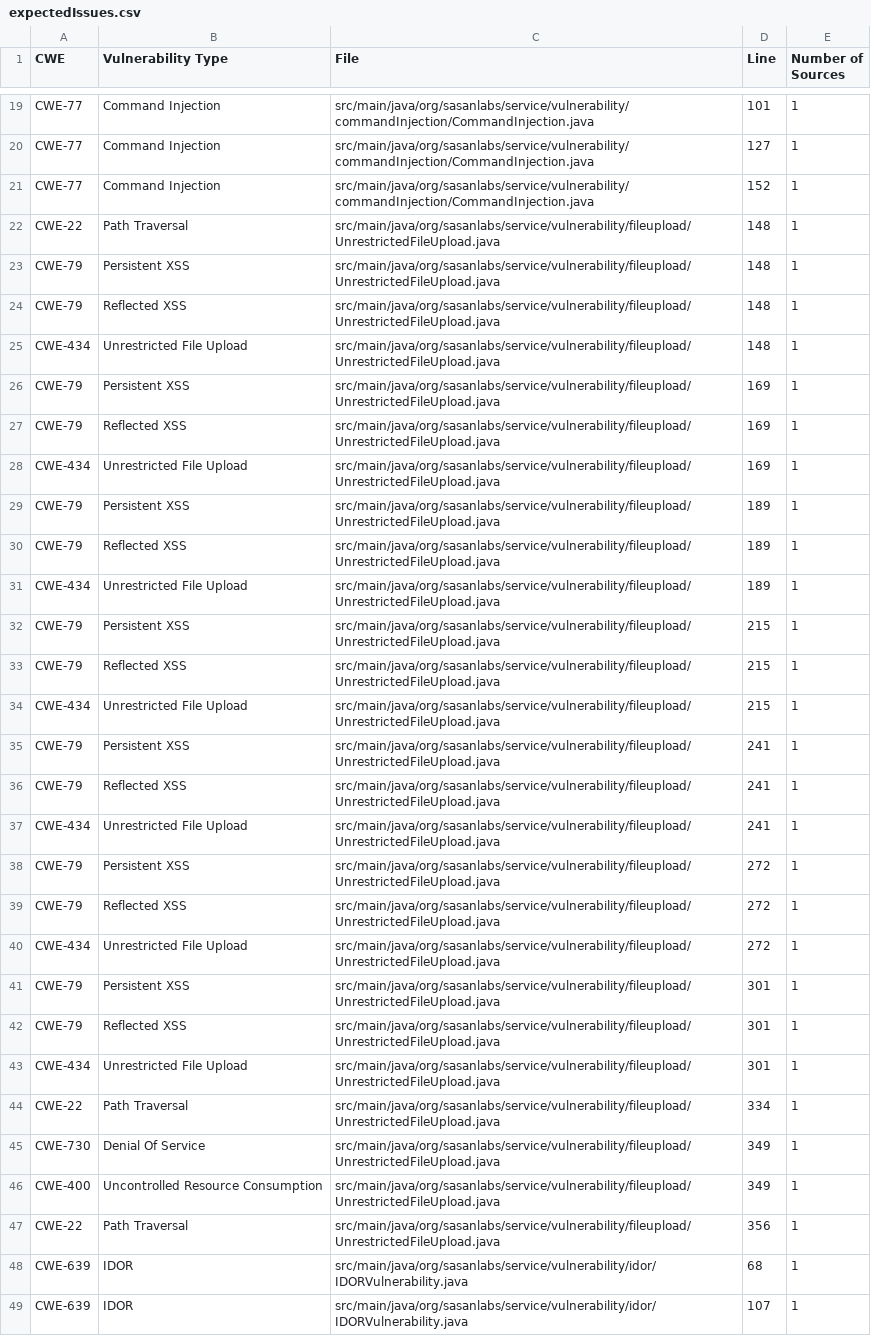
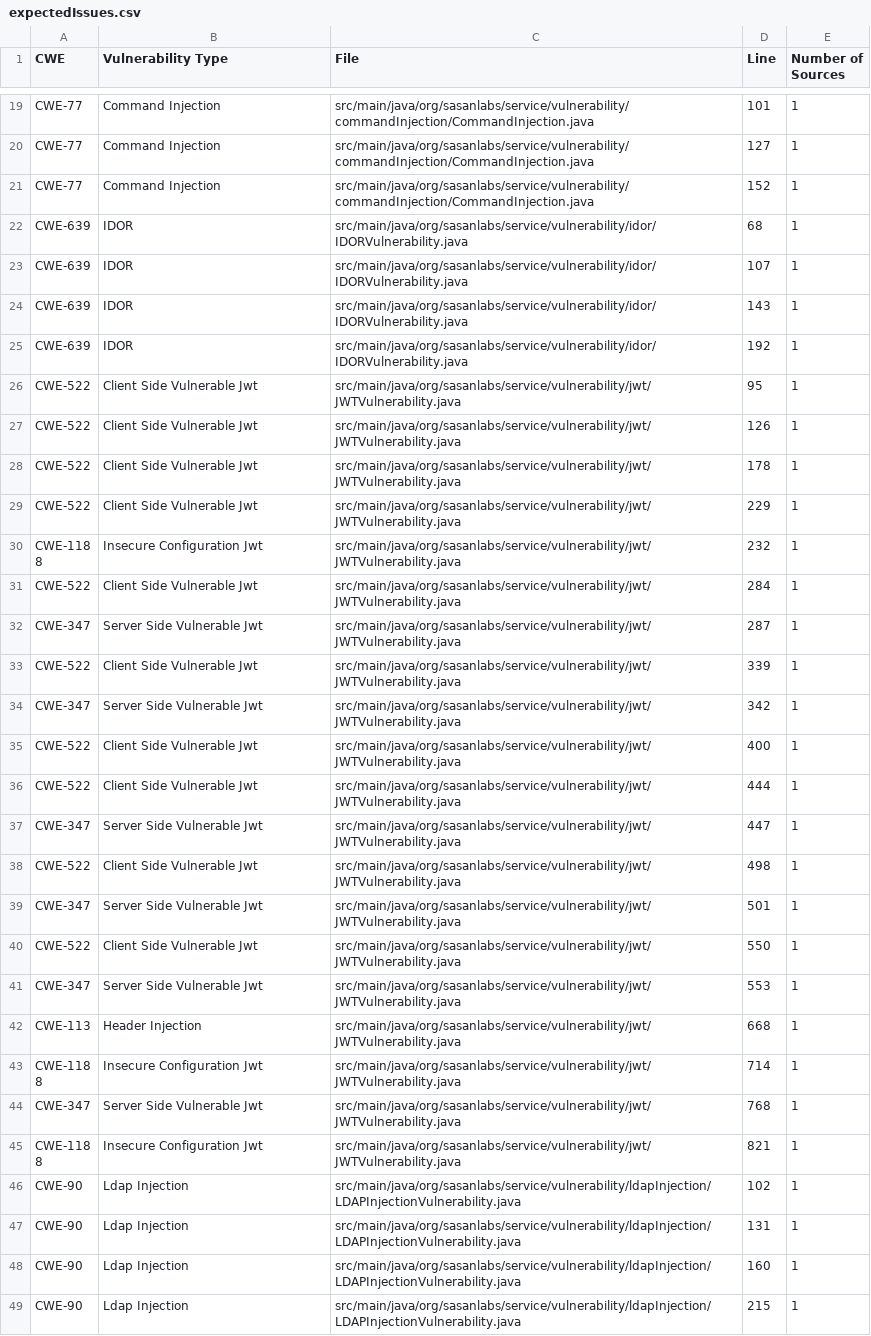
Before and after one commit to NichiyaOba/VulnerableApp, a CSV file: scanner/sast/expectedIssues.csv, drawn as a sheet; only a part is shown, gaps mark what is left out; the shorter side is filled out with more unchanged rows.

Commit message:
fix(file-upload): store uploads under a server-generated name
Why:
Nine levels each guarded the upload by inspecting the name the caller
sent. Level 1 inspected nothing; levels 3, 4 and 5 blocked .html, then
also .htm, then the same case-insensitively; level 6 used find() on a
prefix pattern so malicious.png.html matched; level 7 validated the name
as sent but stored it truncated at a null byte; levels 8 and 9 wrote the
caller's name straight into the upload directory.

The caller's filename is three dangerous things at once. It is a path, so
../ escapes the upload directory. It is an execution hint, so a .html
suffix makes the server hand the content back as markup. And it is
something two pieces of code can disagree about, which is exactly what
the null-byte level exploited. Blocking bad spellings addresses none of
that, because there is always another spelling.

What:
- Add safeStorageName, which accepts an upload only when its extension is
  png or jpeg (whole extension, lower-cased) and it carries no null byte,
  then returns a freshly generated "<random>.<extension>". The caller's
  name never reaches the filesystem, so traversal, double extensions and
  the validate-one-string-store-another mismatch all disappear together.
- Cap uploads at 1 MiB, which is the level 9 resource-consumption issue.
- Route all nine levels through it and mark them variant = Variant.SECURE.
- Delete the extension blocklists and the null-byte truncation.

Deliberately unchanged: level 10, the existing secure reference.

Verified against the running app on all nine levels with ten filenames -
.html, .htm, .HTML, .php, .jsp, a.png.html, a null-byte suffix, ../ and
URL-encoded traversal, and a name with no extension: none is accepted and
no stored path contains a traversal segment, while a plain photo.png
still uploads. gradle spotlessJavaCheck test passes (438 tests).

```diff
--- a/scanner/sast/expectedIssues.csv
+++ b/scanner/sast/expectedIssues.csv
@@ -21,28 +21,2 @@ CWE-77,Command Injection,src/main/java/org/sasanlabs/service/vulnerability/comma
 CWE-77,Command Injection,src/main/java/org/sasanlabs/service/vulnerability/commandInjection/CommandInjection.java,152,1
-CWE-22,Path Traversal,src/main/java/org/sasanlabs/service/vulnerability/fileupload/UnrestrictedFileUpload.java,148,1
-CWE-79,Persistent XSS,src/main/java/org/sasanlabs/service/vulnerability/fileupload/UnrestrictedFileUpload.java,148,1
-CWE-79,Reflected XSS,src/main/java/org/sasanlabs/service/vulnerability/fileupload/UnrestrictedFileUpload.java,148,1
-CWE-434,Unrestricted File Upload,src/main/java/org/sasanlabs/service/vulnerability/fileupload/UnrestrictedFileUpload.java,148,1
-CWE-79,Persistent XSS,src/main/java/org/sasanlabs/service/vulnerability/fileupload/UnrestrictedFileUpload.java,169,1
-CWE-79,Reflected XSS,src/main/java/org/sasanlabs/service/vulnerability/fileupload/UnrestrictedFileUpload.java,169,1
-CWE-434,Unrestricted File Upload,src/main/java/org/sasanlabs/service/vulnerability/fileupload/UnrestrictedFileUpload.java,169,1
-CWE-79,Persistent XSS,src/main/java/org/sasanlabs/service/vulnerability/fileupload/UnrestrictedFileUpload.java,189,1
-CWE-79,Reflected XSS,src/main/java/org/sasanlabs/service/vulnerability/fileupload/UnrestrictedFileUpload.java,189,1
-CWE-434,Unrestricted File Upload,src/main/java/org/sasanlabs/service/vulnerability/fileupload/UnrestrictedFileUpload.java,189,1
-CWE-79,Persistent XSS,src/main/java/org/sasanlabs/service/vulnerability/fileupload/UnrestrictedFileUpload.java,215,1
-CWE-79,Reflected XSS,src/main/java/org/sasanlabs/service/vulnerability/fileupload/UnrestrictedFileUpload.java,215,1
-CWE-434,Unrestricted File Upload,src/main/java/org/sasanlabs/service/vulnerability/fileupload/UnrestrictedFileUpload.java,215,1
-CWE-79,Persistent XSS,src/main/java/org/sasanlabs/service/vulnerability/fileupload/UnrestrictedFileUpload.java,241,1
-CWE-79,Reflected XSS,src/main/java/org/sasanlabs/service/vulnerability/fileupload/UnrestrictedFileUpload.java,241,1
-CWE-434,Unrestricted File Upload,src/main/java/org/sasanlabs/service/vulnerability/fileupload/UnrestrictedFileUpload.java,241,1
-CWE-79,Persistent XSS,src/main/java/org/sasanlabs/service/vulnerability/fileupload/UnrestrictedFileUpload.java,272,1
-CWE-79,Reflected XSS,src/main/java/org/sasanlabs/service/vulnerability/fileupload/UnrestrictedFileUpload.java,272,1
-CWE-434,Unrestricted File Upload,src/main/java/org/sasanlabs/service/vulnerability/fileupload/UnrestrictedFileUpload.java,272,1
-CWE-79,Persistent XSS,src/main/java/org/sasanlabs/service/vulnerability/fileupload/UnrestrictedFileUpload.java,301,1
-CWE-79,Reflected XSS,src/main/java/org/sasanlabs/service/vulnerability/fileupload/UnrestrictedFileUpload.java,301,1
-CWE-434,Unrestricted File Upload,src/main/java/org/sasanlabs/service/vulnerability/fileupload/UnrestrictedFileUpload.java,301,1
-CWE-22,Path Traversal,src/main/java/org/sasanlabs/service/vulnerability/fileupload/UnrestrictedFileUpload.java,334,1
-CWE-730,Denial Of Service,src/main/java/org/sasanlabs/service/vulnerability/fileupload/UnrestrictedFileUpload.java,349,1
-CWE-400,Uncontrolled Resource Consumption,src/main/java/org/sasanlabs/service/vulnerability/fileupload/UnrestrictedFileUpload.java,349,1
-CWE-22,Path Traversal,src/main/java/org/sasanlabs/service/vulnerability/fileupload/UnrestrictedFileUpload.java,356,1
 CWE-639,IDOR,src/main/java/org/sasanlabs/service/vulnerability/idor/IDORVulnerability.java,68,1
```
Also changed, not shown: 2 other files.
